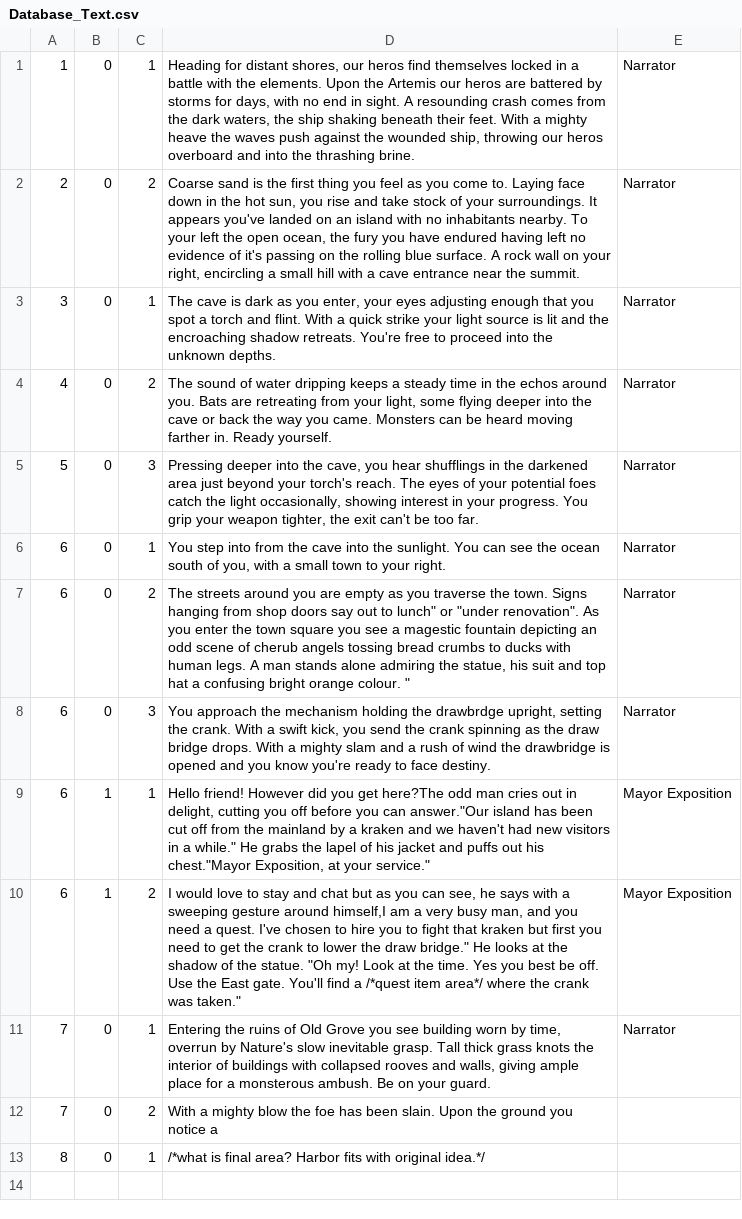
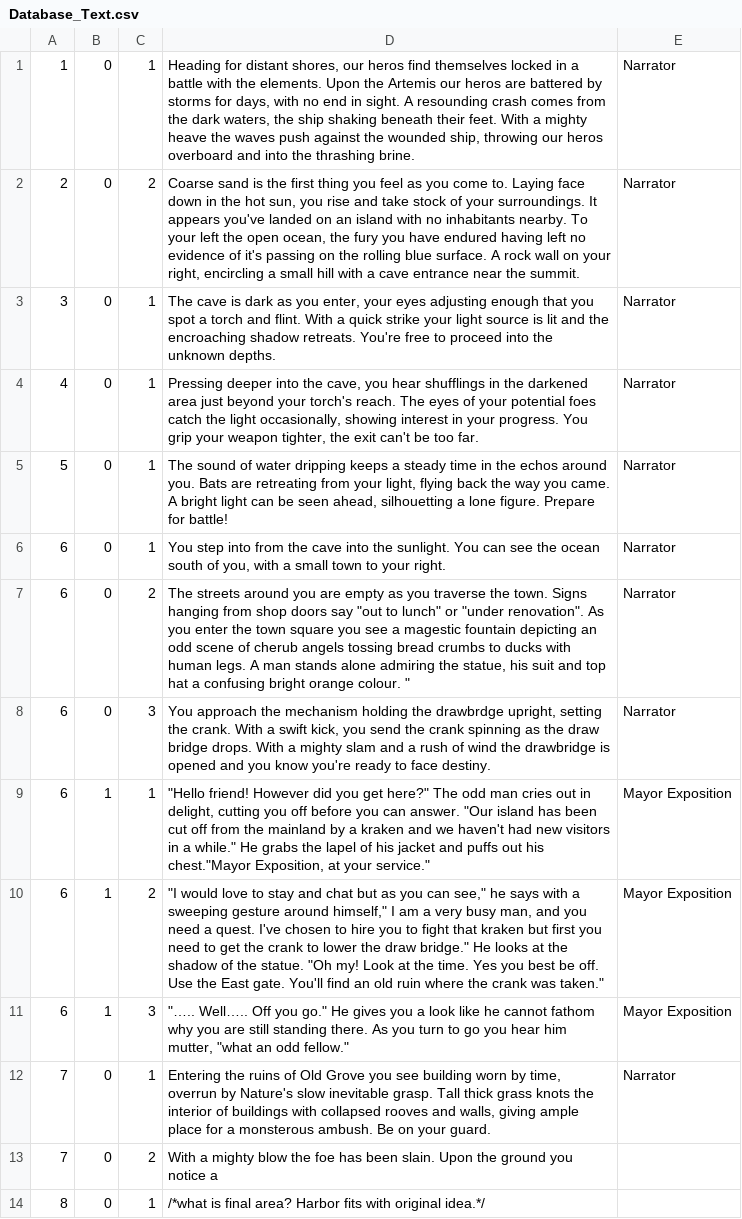
Before and after one commit to ZachWilliam/CPP_Repository, a CSV file: MapSystem/MapSystem v8/MapSystem/Database_Text.csv, drawn as a sheet; the diff names each change by its address in the sheet, - before the commit and + after, or states it on an @@ line.

```diff
--- a/MapSystem/MapSystem v8/MapSystem/Database_Text.csv
+++ b/MapSystem/MapSystem v8/MapSystem/Database_Text.csv
-C4: 2
+C4: 1
-D4: The sound of water dripping keeps a steady time in the echos around you. Bats are retreating from your light, some flying deeper into the cave or back the way you came. Monsters can be heard moving farther in. Ready yourself.
+D4: Pressing deeper into the cave, you hear shufflings in the darkened area just beyond your torch's reach. The eyes of your potential foes catch the light occasionally, showing interest in your progress. You grip your weapon tighter, the exit can't be too far.
-C5: 3
+C5: 1
-D5: Pressing deeper into the cave, you hear shufflings in the darkened area just beyond your torch's reach. The eyes of your potential foes catch the light occasionally, showing interest in your progress. You grip your weapon tighter, the exit can't be too far.
+D5: The sound of water dripping keeps a steady time in the echos around you. Bats are retreating from your light, flying back the way you came. A bright light can be seen ahead, silhouetting a lone figure. Prepare for battle!
-D7: …doors say out to lunch"…
+D7: …doors say "out to lunch"…
-D9: Hello friend! However did you get here?The odd man cries out in delight, cutting you off before you can answer."Our island has…
+D9: "Hello friend! However did you get here?" The odd man cries out in delight, cutting you off before you can answer. "Our island has…
-D10: I would love to stay and chat but as you can see, he says with a sweeping gesture around himself,I am a very busy man, and you need a quest. I've chosen to hire you to fight that kraken but first you need to get the crank to lower the draw bridge." He looks at the shadow of the statue. "Oh my! Look at the time. Yes you best be off. Use the East gate. You'll find a /*quest item area*/ where the…
+D10: "I would love to stay and chat but as you can see," he says with a sweeping gesture around himself," I am a very busy man, and you need a quest. I've chosen to hire you to fight that kraken but first you need to get the crank to lower the draw bridge." He looks at the shadow of the statue. "Oh my! Look at the time. Yes you best be off. Use the East gate. You'll find an old ruin where the…
+row 11: 6 | 1 | 3 | "….. Well….. Off you go." He gives you a look like he cannot fathom why you are still standing there. As you turn to go you hear him mutter, "what an odd fellow." | Mayor Exposition
```
Also changed, not shown: 13 other files.
